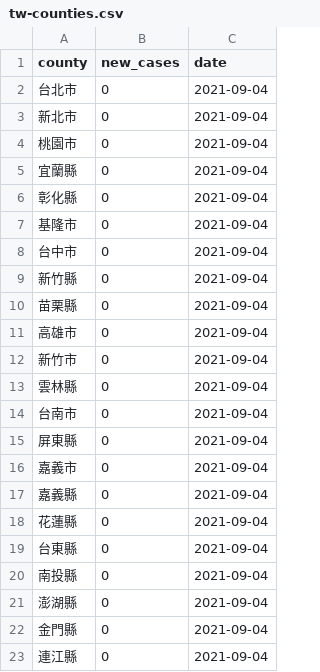
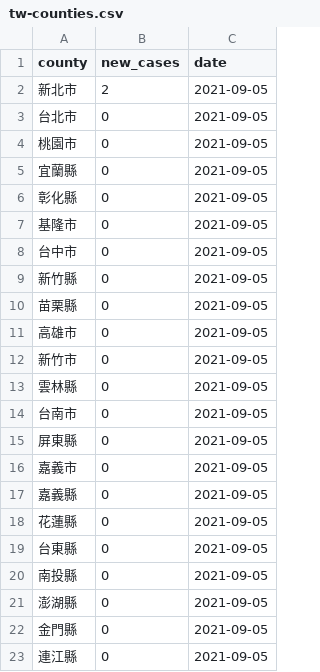
Before and after one commit to tnl-graphics/covid-19-data, a CSV file: live/tw-counties.csv, drawn as a sheet.

Commit message:
Flat: latest data (2021-09-05T16:04:05.181Z) {   "date": "2021-09-05T16:04:05.181Z",   "files": [     {       "name": "tw-counties.csv",       "deltaBytes": 506,       "source": "https://datastore.thenewslens.com/infographic/covid-19-data/tw-counties.csv"     },     {       "name": "live/tw-counties.csv",       "deltaBytes": 0,       "source": "https://datastore.thenewslens.com/infographic/covid-19-data/live/tw-counties.csv"     },     {       "name": "live/tw.csv",       "deltaBytes": 0,       "source": "https://datastore.thenewslens.com/infographic/covid-19-data/live/tw.csv"     },     {       "name": "rolling-averages/tw-counties.csv",       "deltaBytes": 668,       "source": "https://datastore.thenewslens.com/infographic/covid-19-data/rolling-averages/tw-counties.csv"     }   ] }

```diff
--- a/live/tw-counties.csv
+++ b/live/tw-counties.csv
@@ -1,23 +1,23 @@
 county,new_cases,date
-台北市,0,2021-09-04
-新北市,0,2021-09-04
-桃園市,0,2021-09-04
-宜蘭縣,0,2021-09-04
-彰化縣,0,2021-09-04
-基隆市,0,2021-09-04
-台中市,0,2021-09-04
-新竹縣,0,2021-09-04
-苗栗縣,0,2021-09-04
-高雄市,0,2021-09-04
-新竹市,0,2021-09-04
-雲林縣,0,2021-09-04
-台南市,0,2021-09-04
-屏東縣,0,2021-09-04
-嘉義市,0,2021-09-04
-嘉義縣,0,2021-09-04
-花蓮縣,0,2021-09-04
-台東縣,0,2021-09-04
-南投縣,0,2021-09-04
-澎湖縣,0,2021-09-04
-金門縣,0,2021-09-04
-連江縣,0,2021-09-04
+新北市,2,2021-09-05
+台北市,0,2021-09-05
+桃園市,0,2021-09-05
+宜蘭縣,0,2021-09-05
+彰化縣,0,2021-09-05
+基隆市,0,2021-09-05
+台中市,0,2021-09-05
+新竹縣,0,2021-09-05
+苗栗縣,0,2021-09-05
+高雄市,0,2021-09-05
+新竹市,0,2021-09-05
+雲林縣,0,2021-09-05
+台南市,0,2021-09-05
+屏東縣,0,2021-09-05
+嘉義市,0,2021-09-05
+嘉義縣,0,2021-09-05
+花蓮縣,0,2021-09-05
+台東縣,0,2021-09-05
+南投縣,0,2021-09-05
+澎湖縣,0,2021-09-05
+金門縣,0,2021-09-05
+連江縣,0,2021-09-05
```
Also changed, not shown: rolling-averages/tw-counties.csv, tw-counties.csv, 1 other file.
